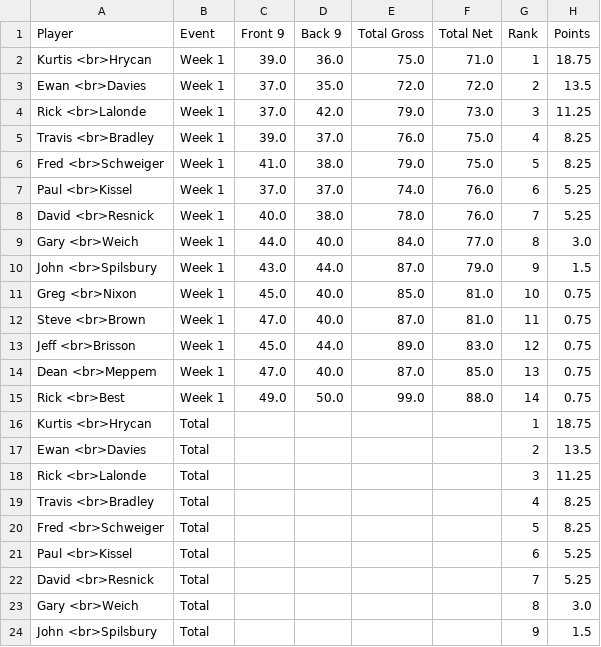
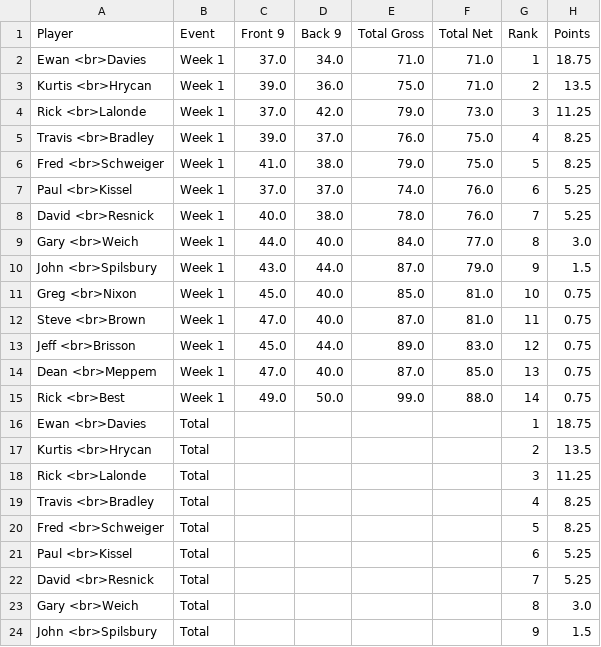
Before and after one commit to TACary/Order_Of_Merit, a CSV file: OOM_results.csv, drawn as a sheet; only a part is shown.

Commit message:
Add files via upload

```diff
--- a/OOM_results.csv
+++ b/OOM_results.csv
@@ -1,4 +1,4 @@
 Player,Event,Front 9,Back 9,Total Gross,Total Net,Rank,Points
-Kurtis <br>Hrycan,Week 1,39.0,36.0,75.0,71.0,1,18.75
-Ewan <br>Davies,Week 1,37.0,35.0,72.0,72.0,2,13.5
+Ewan <br>Davies,Week 1,37.0,34.0,71.0,71.0,1,18.75
+Kurtis <br>Hrycan,Week 1,39.0,36.0,75.0,71.0,2,13.5
 Rick <br>Lalonde,Week 1,37.0,42.0,79.0,73.0,3,11.25
@@ -15,4 +15,4 @@ Dean <br>Meppem,Week 1,47.0,40.0,87.0,85.0,13,0.75
 Rick <br>Best,Week 1,49.0,50.0,99.0,88.0,14,0.75
-Kurtis <br>Hrycan,Total,,,,,1,18.75
-Ewan <br>Davies,Total,,,,,2,13.5
+Ewan <br>Davies,Total,,,,,1,18.75
+Kurtis <br>Hrycan,Total,,,,,2,13.5
 Rick <br>Lalonde,Total,,,,,3,11.25
```
